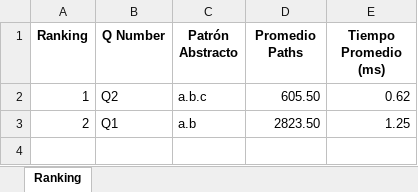
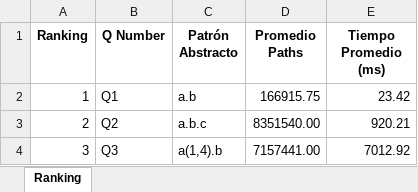
Before and after one commit to janunezzg/server, an Excel workbook: rankingAbstract.xlsx, sheet Ranking, drawn as a sheet; values as stored, in another font and other column widths than the file's, no borders; the diff names each change by its address in the sheet, - before the commit and + after, or states it on an @@ line.

```diff
--- a/rankingAbstract.xlsx (sheet Ranking)
+++ b/rankingAbstract.xlsx (sheet Ranking)
-B2 (Q Number): Q2
+B2 (Q Number): Q1
-C2 (Patrón Abstracto): a.b.c
+C2 (Patrón Abstracto): a.b
-D2 (Promedio Paths): 605.50
+D2 (Promedio Paths): 166915.75
-E2 (Tiempo Promedio (ms)): 0.62
+E2 (Tiempo Promedio (ms)): 23.42
-B3 (Q Number): Q1
+B3 (Q Number): Q2
-C3 (Patrón Abstracto): a.b
+C3 (Patrón Abstracto): a.b.c
-D3 (Promedio Paths): 2823.50
+D3 (Promedio Paths): 8351540.00
-E3 (Tiempo Promedio (ms)): 1.25
+E3 (Tiempo Promedio (ms)): 920.21
+row 4: 3 | Q3 | a(1,4).b | 7157441.00 | 7012.92
```
Also changed, not shown: resultados_por_patron.xlsx, resultados_queries.xlsx.
